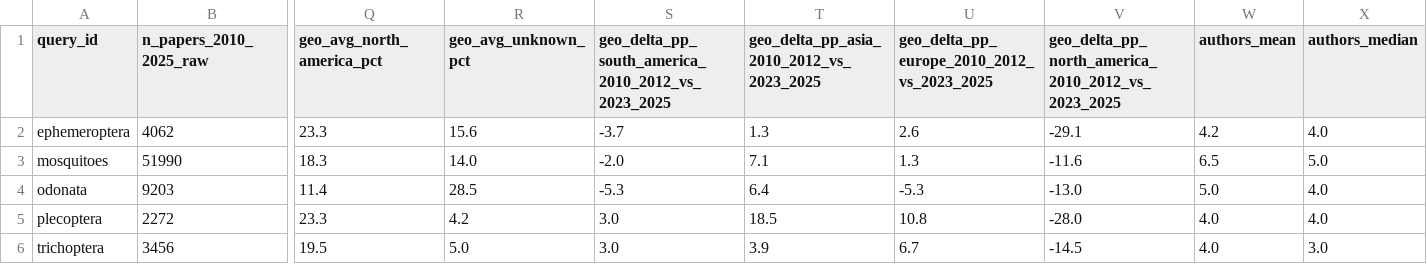
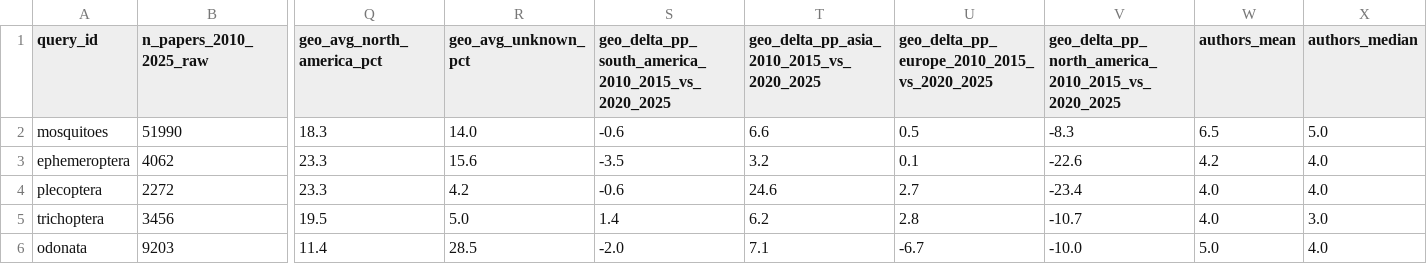
Before and after one commit to qpetalsbreezi/trichoptera-bibliometrics, a CSV file: analysis/combined/cross_taxa_metrics.csv, drawn as a sheet; only a part is shown, gaps mark what is left out; removed rows and columns are numbered as before the commit, all else as after; rows hold the shown columns only; the diff names each change by its address in the sheet, - before the commit and + after, or states it on an @@ line.

```diff
--- a/analysis/combined/cross_taxa_metrics.csv
+++ b/analysis/combined/cross_taxa_metrics.csv
-S1: geo_delta_pp_south_america_2010_2012_vs_2023_2025
+S1: geo_delta_pp_south_america_2010_2015_vs_2020_2025
-T1: geo_delta_pp_asia_2010_2012_vs_2023_2025
+T1: geo_delta_pp_asia_2010_2015_vs_2020_2025
-U1: geo_delta_pp_europe_2010_2012_vs_2023_2025
+U1: geo_delta_pp_europe_2010_2015_vs_2020_2025
-V1: geo_delta_pp_north_america_2010_2012_vs_2023_2025
+V1: geo_delta_pp_north_america_2010_2015_vs_2020_2025
-row 2: ephemeroptera | 4062 | 23.3 | 15.6 | -3.7 | 1.3 | 2.6 | -29.1 | 4.2 | 4.0
-S2: -2.0
+S2: -0.6
-T2: 7.1
+T2: 6.6
-U2: 1.3
+U2: 0.5
-V2: -11.6
+V2: -8.3
-row 4: odonata | 9203 | 11.4 | 28.5 | -5.3 | 6.4 | -5.3 | -13.0 | 5.0 | 4.0
+row 3: ephemeroptera | 4062 | 23.3 | 15.6 | -3.5 | 3.2 | 0.1 | -22.6 | 4.2 | 4.0
-S4: 3.0
+S4: -0.6
-T4: 18.5
+T4: 24.6
-U4: 10.8
+U4: 2.7
-V4: -28.0
+V4: -23.4
-S5: 3.0
+S5: 1.4
-T5: 3.9
+T5: 6.2
-U5: 6.7
+U5: 2.8
-V5: -14.5
+V5: -10.7
+row 6: odonata | 9203 | 11.4 | 28.5 | -2.0 | 7.1 | -6.7 | -10.0 | 5.0 | 4.0
```
Also changed, not shown: analysis/combined/theme_shift_by_query.csv, analysis/combined/yearly_publication_volume_by_query.csv, 47 other files.
